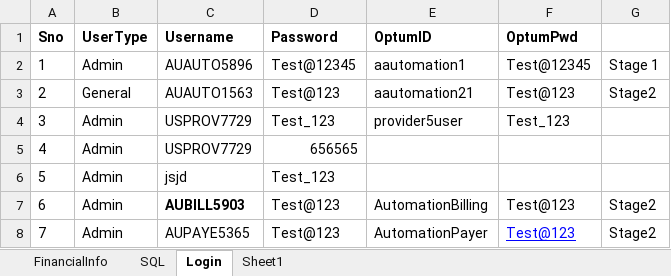
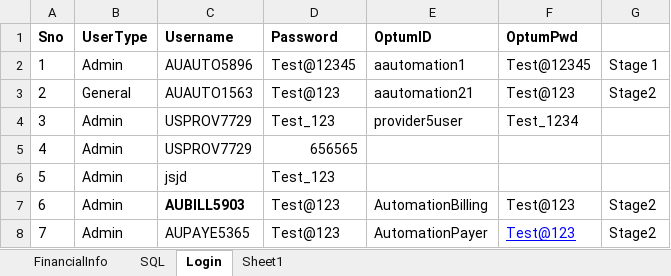
Before and after one commit to yaminichinchinedi/CucumberFramework, an Excel workbook: Online-Portals/UPA/DataFiles/DataFile.xlsx, sheet Login, drawn as a sheet; values as stored, in another font and other column widths than the file's, no borders; the diff names each change by its address in the sheet, - before the commit and + after, or states it on an @@ line.

```diff
--- a/Online-Portals/UPA/DataFiles/DataFile.xlsx (sheet Login)
+++ b/Online-Portals/UPA/DataFiles/DataFile.xlsx (sheet Login)
-F4 (OptumPwd): Test_123
+F4 (OptumPwd): Test_1234
```
Also changed, not shown: sheet SQL.
